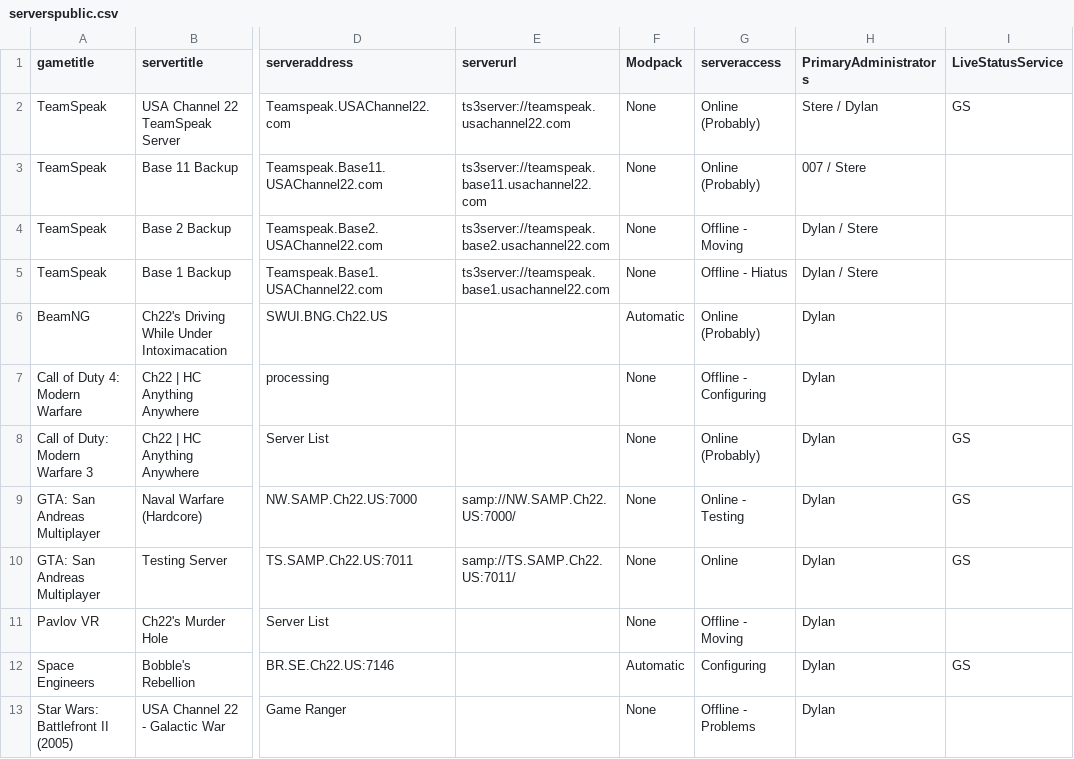
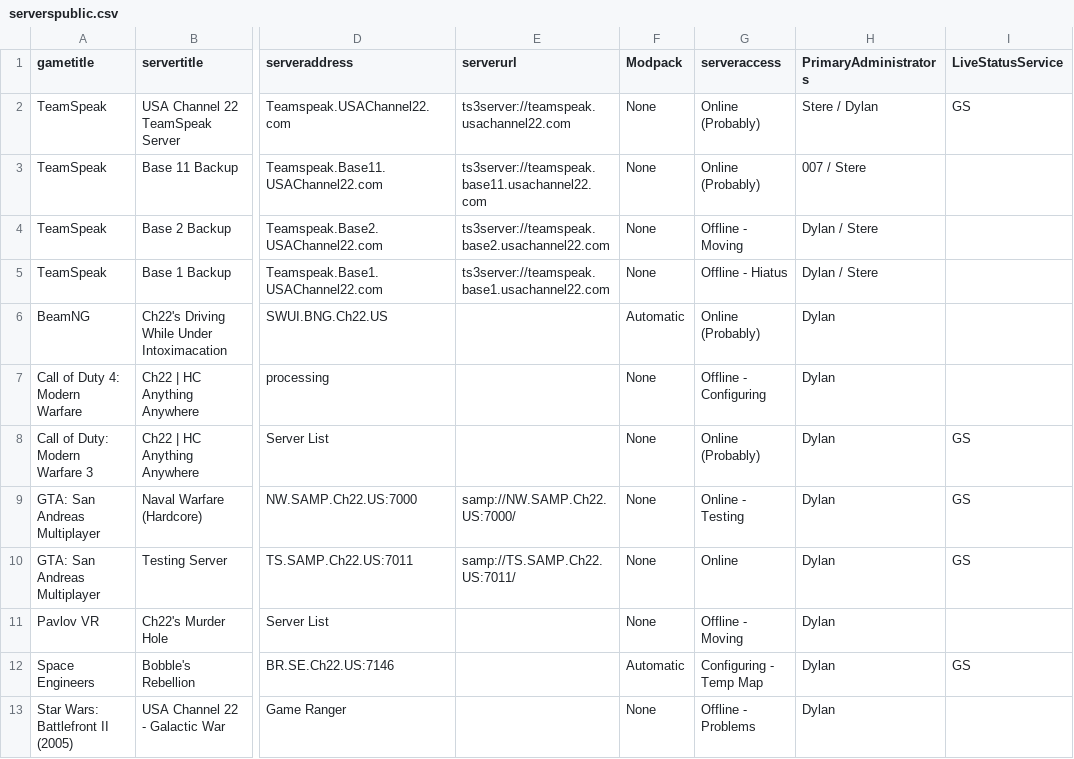
Before and after one commit to USAChannel22/usachannel22.com, a CSV file: _data/serverspublic.csv, drawn as a sheet; only a part is shown, gaps mark what is left out; the diff names each change by its address in the sheet, - before the commit and + after, or states it on an @@ line.

Commit message:
servers

```diff
--- a/_data/serverspublic.csv
+++ b/_data/serverspublic.csv
-G12 (serveraccess): Configuring
+G12 (serveraccess): Configuring - Temp Map
```
Also changed, not shown: 1 other file.
